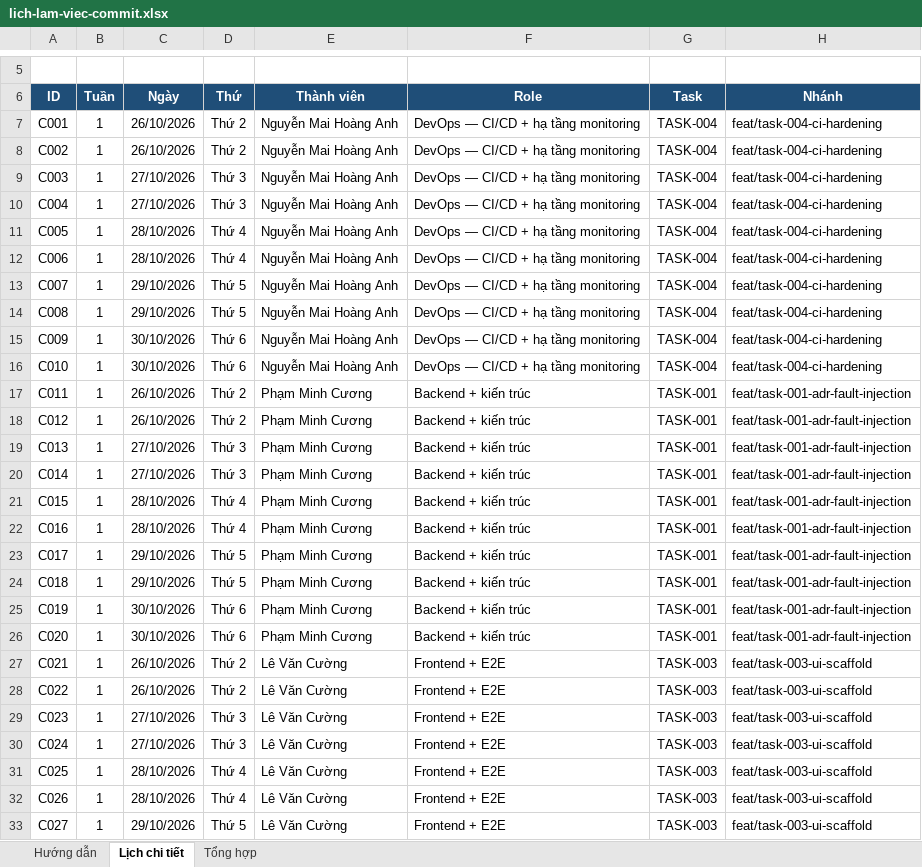
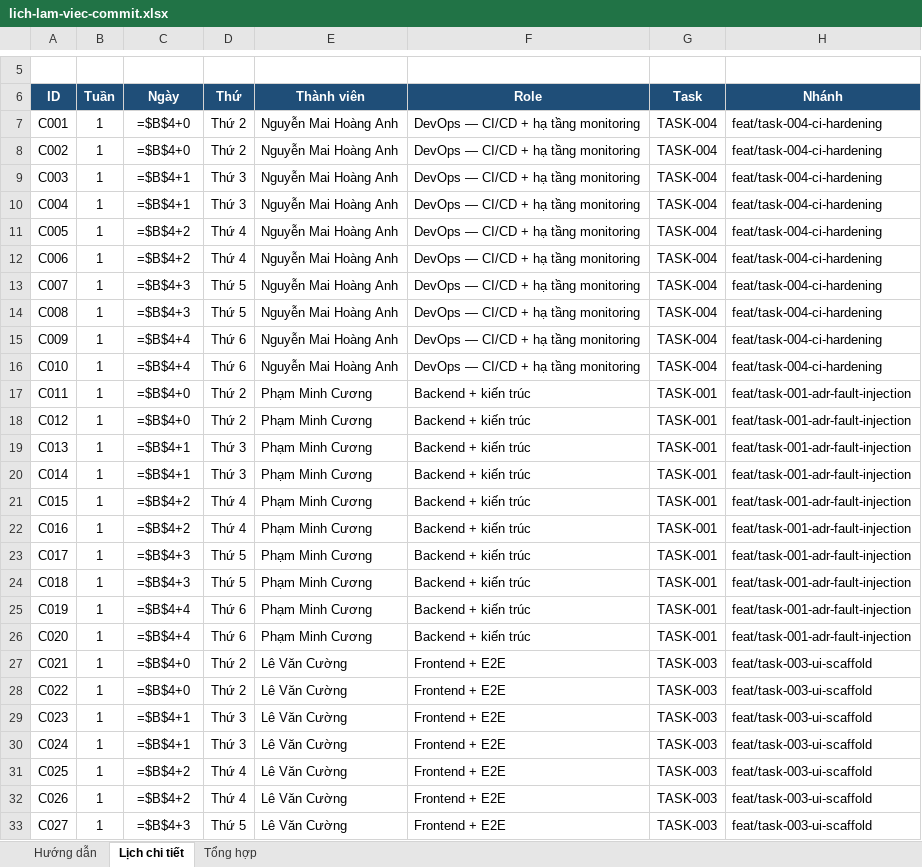
Before and after one commit to CuongMotNang/SE2026-T29, an Excel workbook: lich-lam-viec-commit.xlsx, sheet Lịch chi tiết, drawn as a sheet; only a part is shown, gaps mark what is left out; values as stored, in another font and other column widths than the file's, no borders; formulas without a stored value are shown as written; charts and pictures and conditional formats not drawn; the diff covers the shown part only; the diff names each change by its address in the sheet, - before the commit and + after, or states it on an @@ line.

Commit message:
docs(schedule): update week 1 commit progress for release engineer

```diff
--- a/lich-lam-viec-commit.xlsx (sheet Lịch chi tiết)
+++ b/lich-lam-viec-commit.xlsx (sheet Lịch chi tiết)
-C7:C8 (Ngày): 26/10/2026
+C7:C8 (Ngày): =$B$4+0
-C9:C10 (Ngày): 27/10/2026
+C9:C10 (Ngày): =$B$4+1
-C11:C12 (Ngày): 28/10/2026
+C11:C12 (Ngày): =$B$4+2
-C13:C14 (Ngày): 29/10/2026
+C13:C14 (Ngày): =$B$4+3
-C15:C16 (Ngày): 30/10/2026
+C15:C16 (Ngày): =$B$4+4
-C17:C18 (Ngày): 26/10/2026
+C17:C18 (Ngày): =$B$4+0
-C19:C20 (Ngày): 27/10/2026
+C19:C20 (Ngày): =$B$4+1
-C21:C22 (Ngày): 28/10/2026
+C21:C22 (Ngày): =$B$4+2
-C23:C24 (Ngày): 29/10/2026
+C23:C24 (Ngày): =$B$4+3
-C25:C26 (Ngày): 30/10/2026
+C25:C26 (Ngày): =$B$4+4
-C27:C28 (Ngày): 26/10/2026
+C27:C28 (Ngày): =$B$4+0
-C29:C30 (Ngày): 27/10/2026
+C29:C30 (Ngày): =$B$4+1
-C31:C32 (Ngày): 28/10/2026
+C31:C32 (Ngày): =$B$4+2
-C33 (Ngày): 29/10/2026
+C33 (Ngày): =$B$4+3
```
Also changed, not shown: 247 edited cells elsewhere in this sheet, sheet Tổng hợp, charts or pictures, 1 other file.
